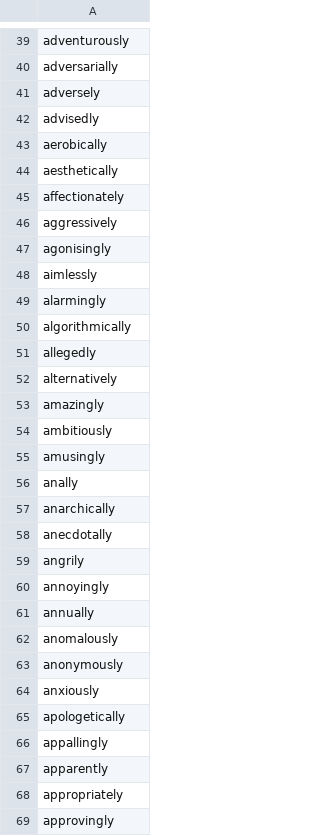
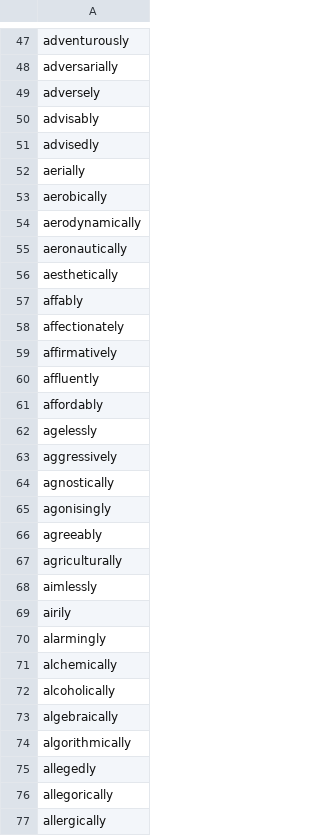
Before and after one commit to michaellavelle/language, a CSV file: adjective-adverb-pairs/src/main/resources/english/adjective-adverb-pairs/adverbs/en-GB/adverbs_a.csv, drawn as a sheet; only a part is shown, gaps mark what is left out; the shorter side is filled out with more unchanged rows; the diff covers the shown part only; the diff names each change by its address in the sheet, - before the commit and + after, or states it on an @@ line.

Commit message:
Adding further adjective-adverb pairs starting with a - and minor refactoring of CSVReader

```diff
--- a/adjective-adverb-pairs/src/main/resources/english/adjective-adverb-pairs/adverbs/en-GB/adverbs_a.csv
+++ b/adjective-adverb-pairs/src/main/resources/english/adjective-adverb-pairs/adverbs/en-GB/adverbs_a.csv
+row 50: advisably
+row 52: aerially
+row 54: aerodynamically
+row 55: aeronautically
+row 57: affably
+row 59: affirmatively
+row 60: affluently
+row 61: affordably
+row 62: agelessly
+row 64: agnostically
+row 66: agreeably
+row 67: agriculturally
+row 69: airily
+row 71: alchemically
+row 72: alcoholically
+row 73: algebraically
+row 76: allegorically
+row 77: allergically
```
Also changed, not shown: 98 added rows and 1 moved row elsewhere in this file, adjective-adverb-pairs/src/main/resources/english/adjective-adverb-pairs/adjectives/en-GB/adjectives_a.csv, 3 other files.
